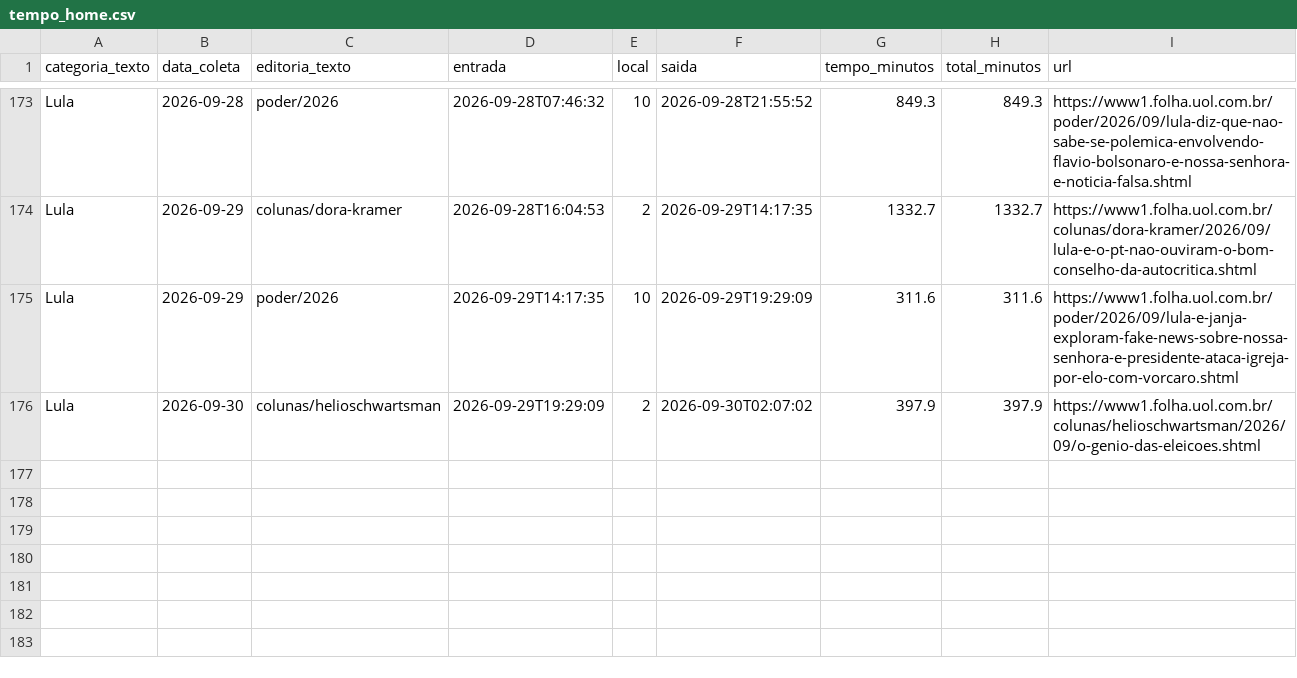
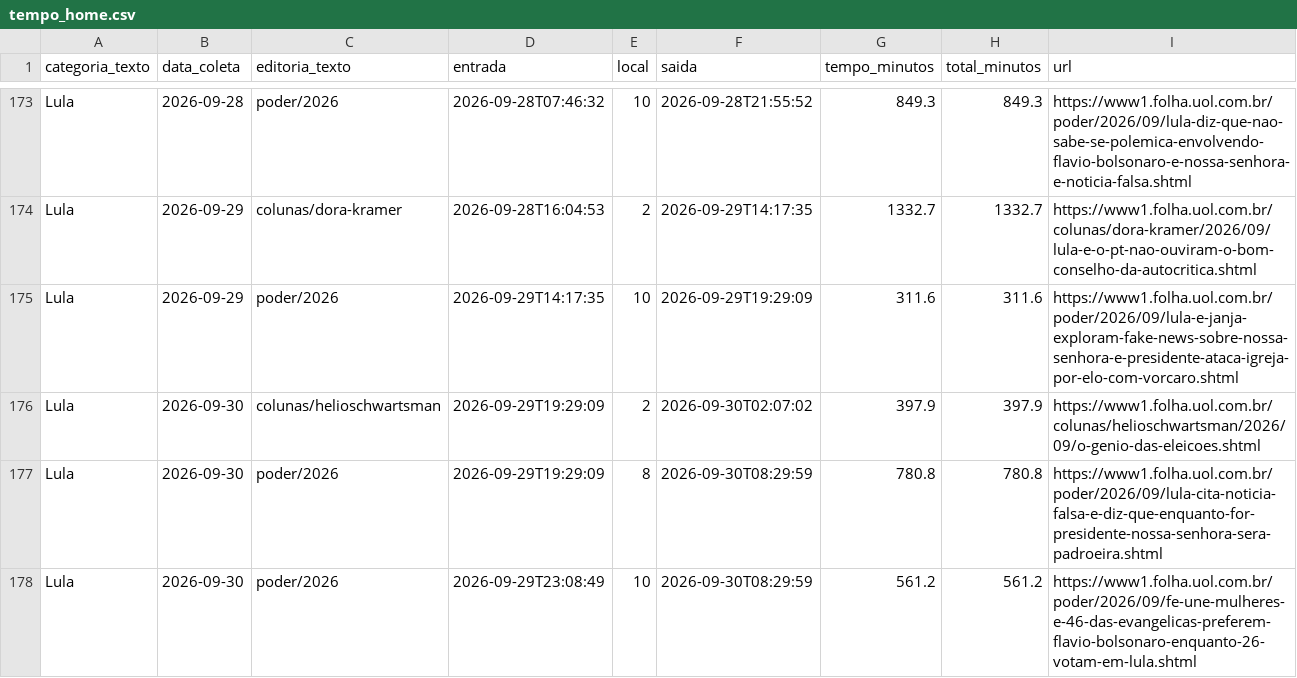
Before and after one commit to saratrindade-droid/equilibrio-eleitoral-2, a CSV file: tempo_home.csv, drawn as a sheet; only a part is shown, gaps mark what is left out; the diff names each change by its address in the sheet, - before the commit and + after, or states it on an @@ line.

Commit message:
Atualiza coleta tempo-na-home

```diff
--- a/tempo_home.csv
+++ b/tempo_home.csv
+row 177: Lula | 2026-09-30 | poder/2026 | 2026-09-29T19:29:09 | 8 | 2026-09-30T08:29:59 | 780.8 | 780.8 | https://www1.folha.uol.com.br/poder/2026/09/lula-cita-noticia-falsa-e-diz-que-enquanto-for-presidente-nossa-senhora-sera-padroeira.shtml
+row 178: Lula | 2026-09-30 | poder/2026 | 2026-09-29T23:08:49 | 10 | 2026-09-30T08:29:59 | 561.2 | 561.2 | https://www1.folha.uol.com.br/poder/2026/09/fe-une-mulheres-e-46-das-evangelicas-preferem-flavio-bolsonaro-enquanto-26-votam-em-lula.shtml
```
Also changed, not shown: 1 other file.
